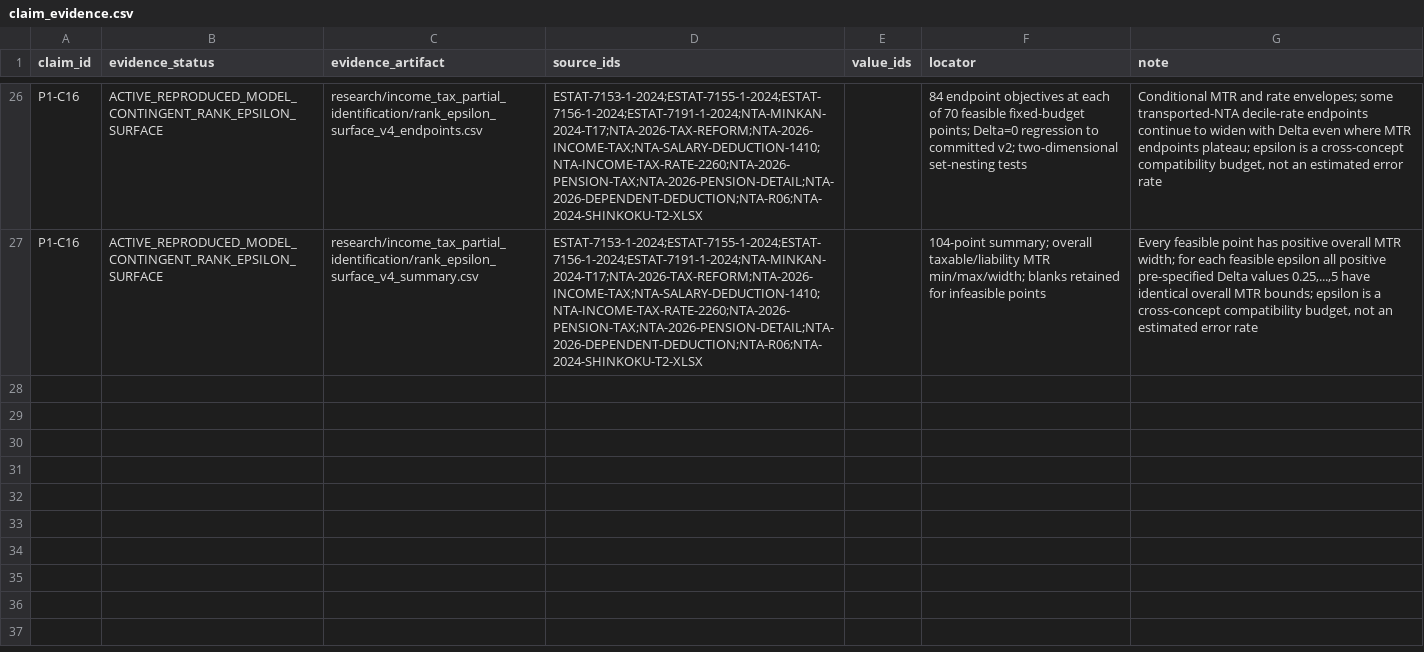
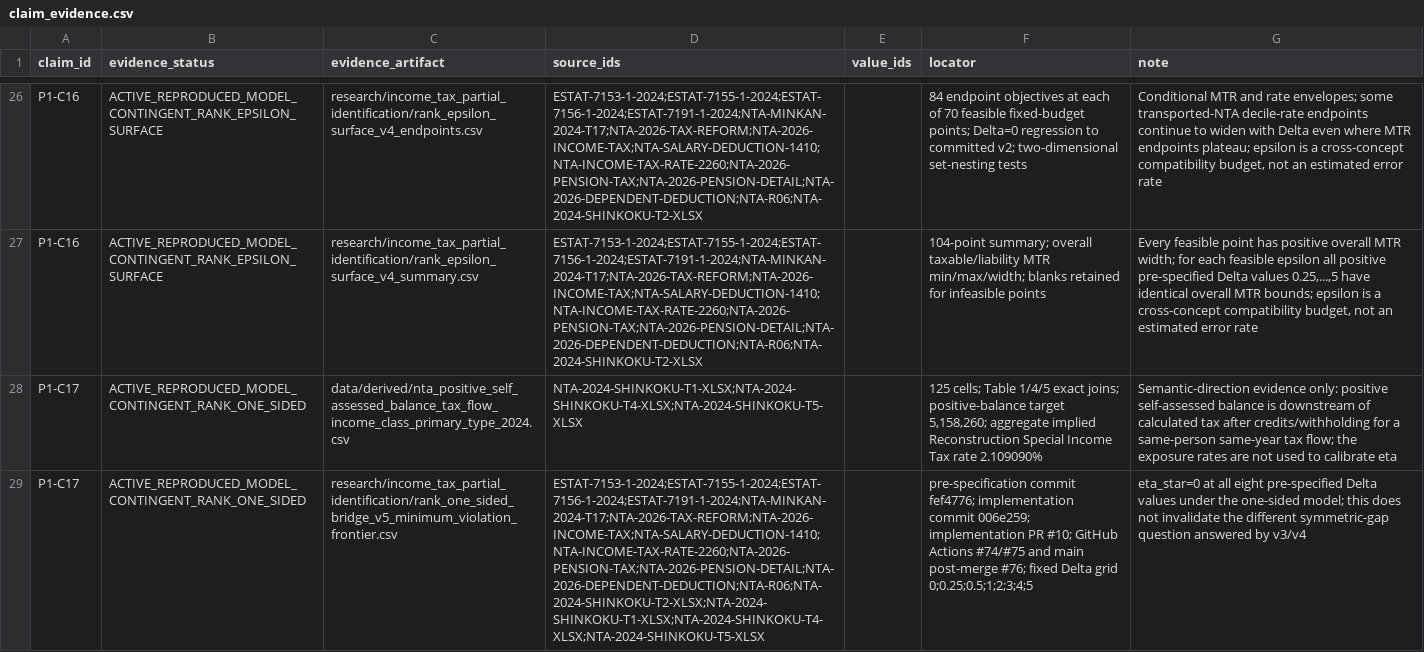
Before and after one commit to xmeta/jp-consumption-tax-reform, a CSV file: data/claim_evidence.csv, drawn as a sheet; only a part is shown, gaps mark what is left out; the diff covers the shown part only; the diff names each change by its address in the sheet, - before the commit and + after, or states it on an @@ line.

Commit message:
Promote one-sided rank bridge v5 to Paper 1

```diff
--- a/data/claim_evidence.csv
+++ b/data/claim_evidence.csv
+row 28: P1-C17 | ACTIVE_REPRODUCED_MODEL_CONTINGENT_RANK_ONE_SIDED | data/derived/nta_positive_self_assessed_balance_tax_flow_income_class_primary_type_2024.csv | NTA-2024-SHINKOKU-T1-XLSX;NTA-2024-SHINKOKU-T4-XLSX;NTA-2024-SHINKOKU-T5-XLSX |  | 125 cells; Table 1/4/5 exact joins; positive-balance target 5,158,260; aggregate implied Reconstruction Special Income Tax rate 2.109090% | Semantic-direction evidence only: positive self-assessed balance is downstream of calculated tax after credits/withholding for a same-person same-year tax flow; the exposure rates are not used to calibrate eta
+row 29: P1-C17 | ACTIVE_REPRODUCED_MODEL_CONTINGENT_RANK_ONE_SIDED | research/income_tax_partial_identification/rank_one_sided_bridge_v5_minimum_violation_frontier.csv | ESTAT-7153-1-2024;ESTAT-7155-1-2024;ESTAT-7156-1-2024;ESTAT-7191-1-2024;NTA-MINKAN-2024-T17;NTA-2026-TAX-REFORM;NTA-2026-INCOME-TAX;NTA-SALARY-DEDUCTION-1410;NTA-INCOME-TAX-RATE-2260;NTA-2026-PENSION-TAX;NTA-2026-PENSION-DETAIL;NTA-2026-DEPENDENT-DEDUCTION;NTA-R06;NTA-2024-SHINKOKU-T2-XLSX;NTA-2024-SHINKOKU-T1-XLSX;NTA-2024-SHINKOKU-T4-XLSX;NTA-2024-SHINKOKU-T5-XLSX |  | pre-specification commit fef4776; implementation commit 006e259; implementation PR #10; GitHub Actions #74/#75 and main post-merge #76; fixed Delta grid 0;0.25;0.5;1;2;3;4;5 | eta_star=0 at all eight pre-specified Delta values under the one-sided model; this does not invalidate the different symmetric-gap question answered by v3/v4
```
Also changed, not shown: 2 added rows elsewhere in this file, paper1/data/claim_registry.csv, 14 other files.
